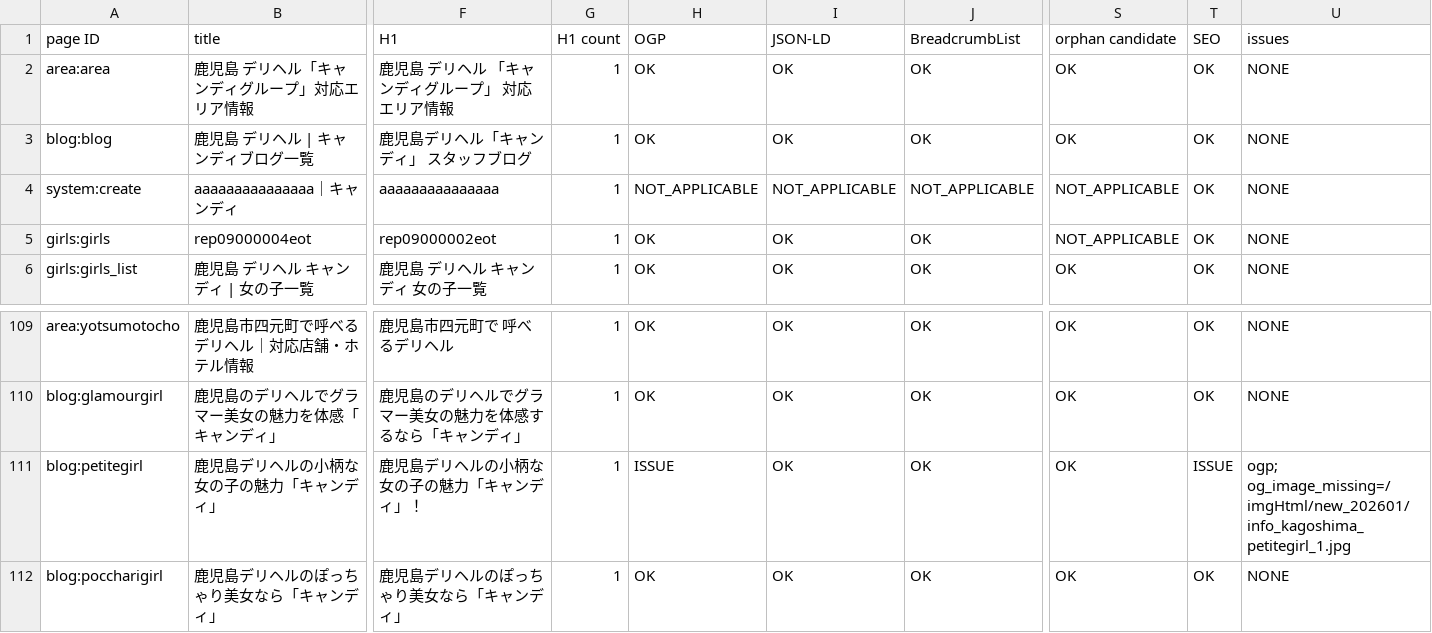
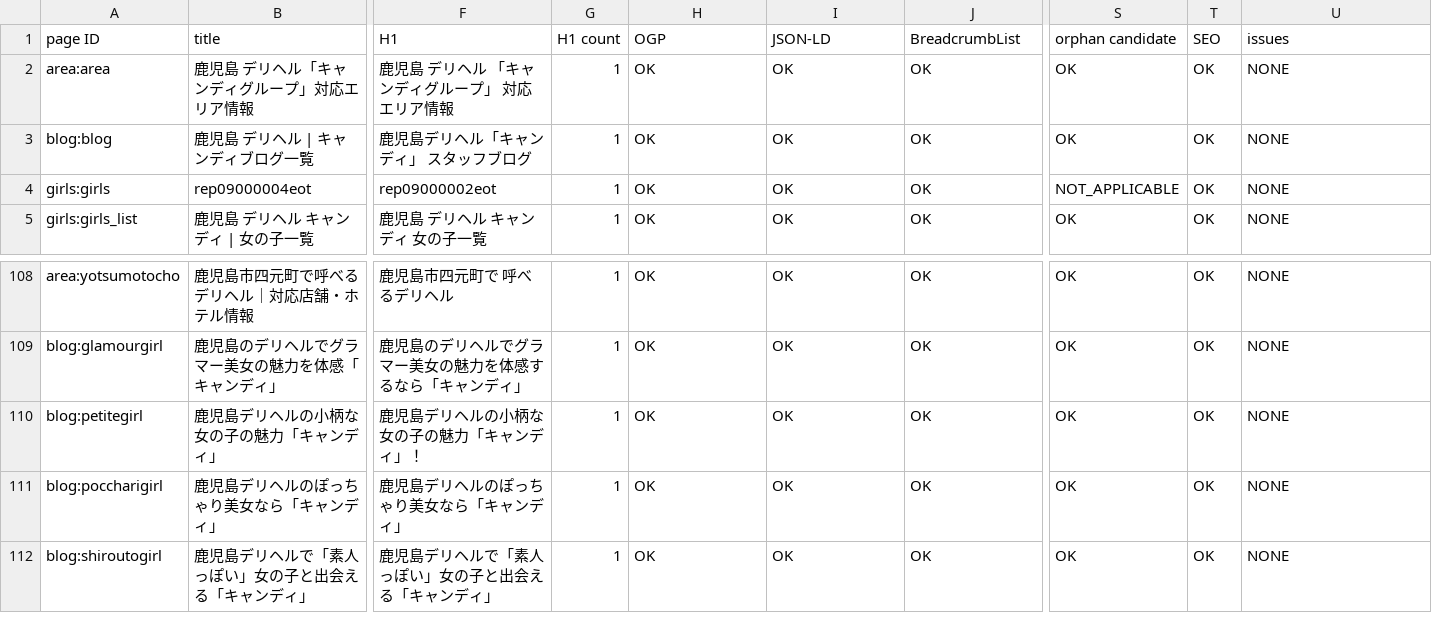
Before and after one commit to makotonishikubo0418-cmd/candy, a TSV file: codex/docs/generated/CANDY_SEO_STATUS.tsv, drawn as a sheet; only a part is shown, gaps mark what is left out; the shorter side is filled out with more unchanged rows; removed rows and columns are numbered as before the commit, all else as after; rows hold the shown columns only; the diff names each change by its address in the sheet, - before the commit and + after, or states it on an @@ line.

```diff
--- a/codex/docs/generated/CANDY_SEO_STATUS.tsv
+++ b/codex/docs/generated/CANDY_SEO_STATUS.tsv
-row 4: system:create | aaaaaaaaaaaaaaa｜キャンディ | aaaaaaaaaaaaaaa | 1 | NOT_APPLICABLE | NOT_APPLICABLE | NOT_APPLICABLE | NOT_APPLICABLE | OK | NONE
-H110 (OGP): ISSUE
+H110 (OGP): OK
-T110 (SEO): ISSUE
+T110 (SEO): OK
-U110 (issues): ogp; og_image_missing=/imgHtml/new_202601/info_kagoshima_petitegirl_1.jpg
+U110 (issues): NONE
```
Also changed, not shown: codex/docs/generated/CANDY_SITE_PAGE_LEDGER.tsv, 22 other files.
